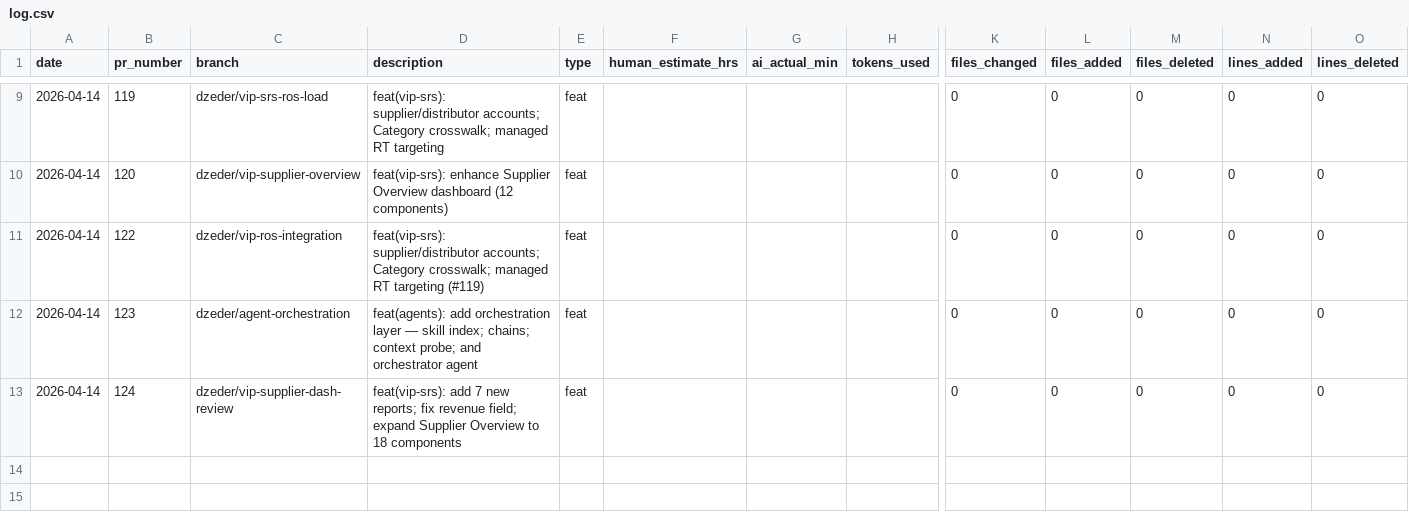
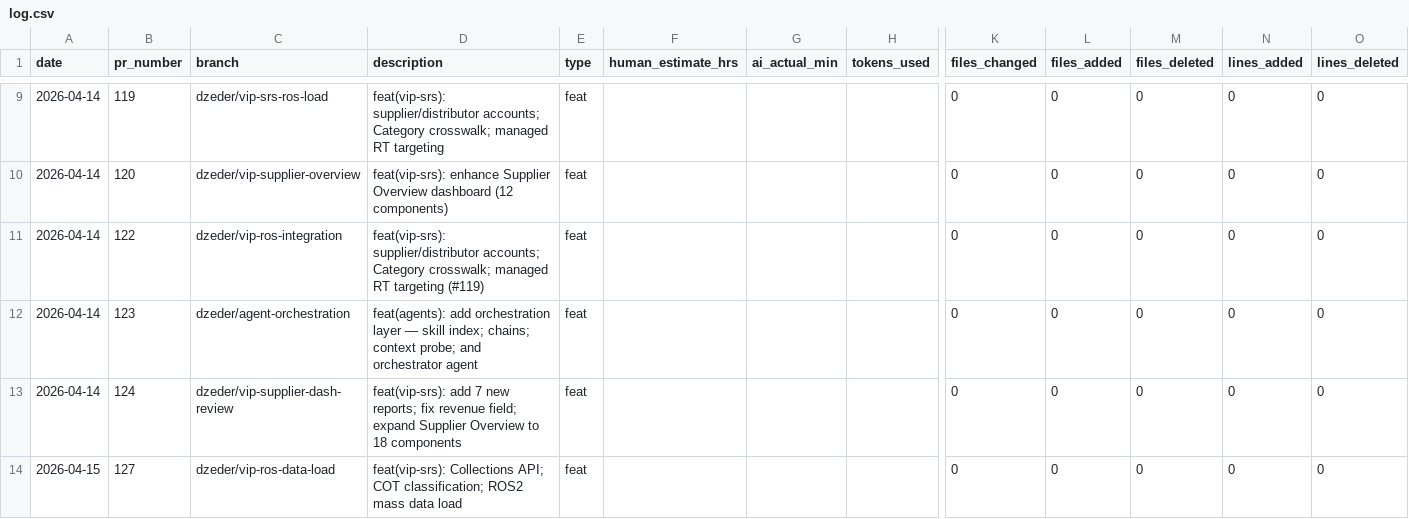
Before and after one commit to dzeder/grilling-chipmunks, a CSV file: .time-tracking/log.csv, drawn as a sheet; only a part is shown, gaps mark what is left out; rows hold the shown columns only; the diff names each change by its address in the sheet, - before the commit and + after, or states it on an @@ line.

```diff
--- a/.time-tracking/log.csv
+++ b/.time-tracking/log.csv
+row 14: 2026-04-15 | 127 | dzeder/vip-ros-data-load | feat(vip-srs): Collections API; COT classification; ROS2 mass data load | feat |  |  |  | 0 | 0 | 0 | 0 | 0
```
